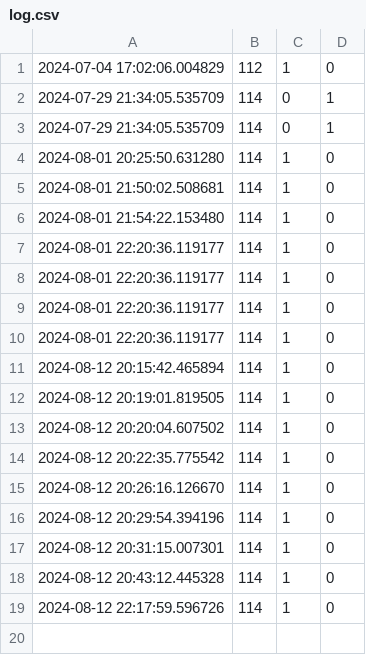
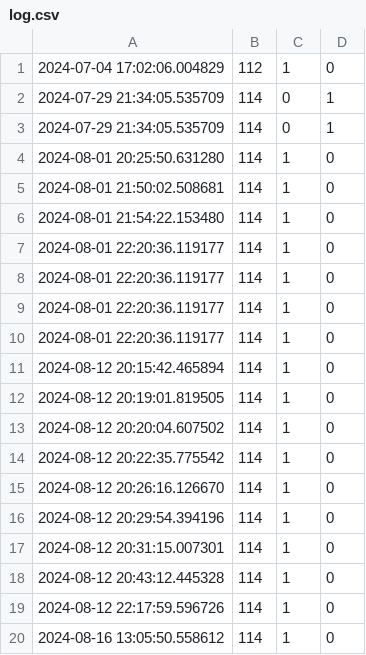
Before and after one commit to hotn/wt-shower, a CSV file: log.csv, drawn as a sheet; the diff names each change by its address in the sheet, - before the commit and + after, or states it on an @@ line.

```diff
--- a/log.csv
+++ b/log.csv
+row 20: 2024-08-16 13:05:50.558612 | 114 | 1 | 0
```
Also changed, not shown: 6 other files.
